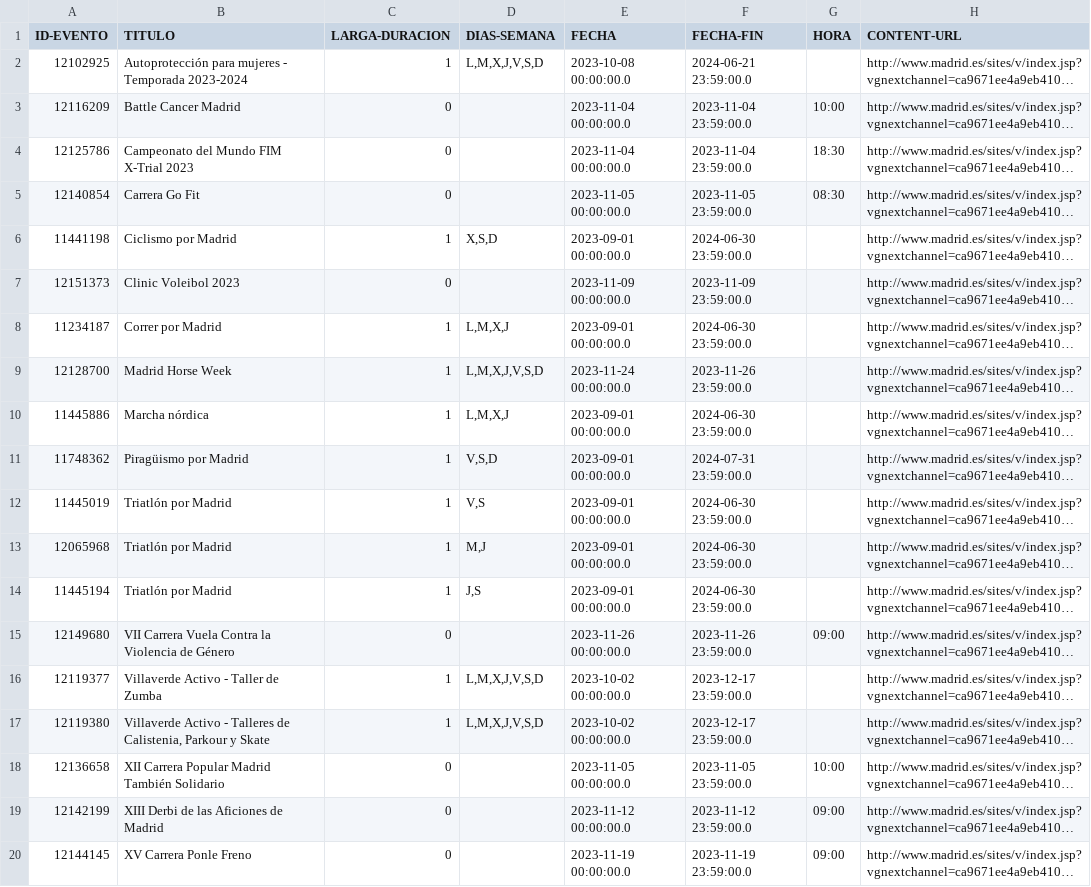
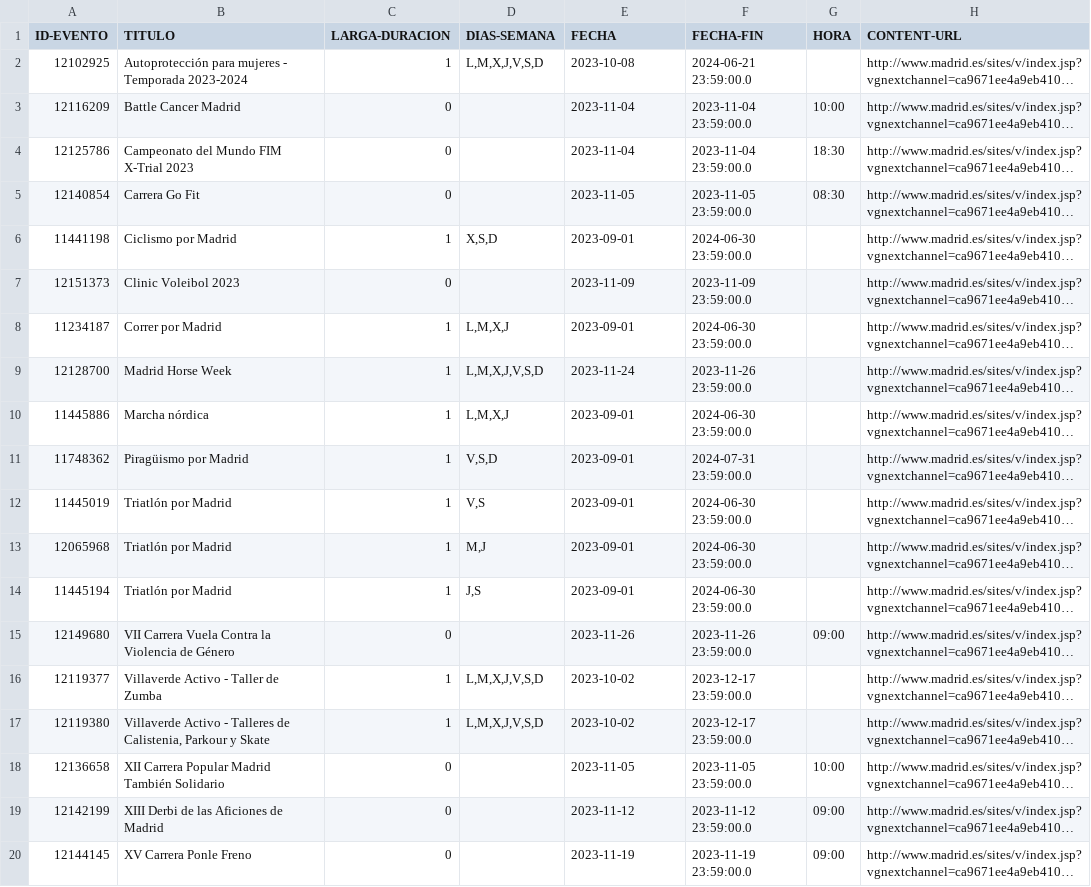
Before and after one commit to albabernal03/patrones_creacionales, a CSV file: emergencias.csv, drawn as a sheet; only a part is shown; long unchanged cells end in …; the diff names each change by its address in the sheet, - before the commit and + after, or states it on an @@ line.

```diff
--- a/emergencias.csv
+++ b/emergencias.csv
-E2 (FECHA): 2023-10-08 00:00:00.0
+E2 (FECHA): 2023-10-08
-E3:E4 (FECHA): 2023-11-04 00:00:00.0
+E3:E4 (FECHA): 2023-11-04
-E5 (FECHA): 2023-11-05 00:00:00.0
+E5 (FECHA): 2023-11-05
-E6 (FECHA): 2023-09-01 00:00:00.0
+E6 (FECHA): 2023-09-01
-E7 (FECHA): 2023-11-09 00:00:00.0
+E7 (FECHA): 2023-11-09
-E8 (FECHA): 2023-09-01 00:00:00.0
+E8 (FECHA): 2023-09-01
-E9 (FECHA): 2023-11-24 00:00:00.0
+E9 (FECHA): 2023-11-24
-E10:E14 (FECHA): 2023-09-01 00:00:00.0
+E10:E14 (FECHA): 2023-09-01
-E15 (FECHA): 2023-11-26 00:00:00.0
+E15 (FECHA): 2023-11-26
-E16:E17 (FECHA): 2023-10-02 00:00:00.0
+E16:E17 (FECHA): 2023-10-02
-E18 (FECHA): 2023-11-05 00:00:00.0
+E18 (FECHA): 2023-11-05
-E19 (FECHA): 2023-11-12 00:00:00.0
+E19 (FECHA): 2023-11-12
-E20 (FECHA): 2023-11-19 00:00:00.0
+E20 (FECHA): 2023-11-19
```
Also changed, not shown: 3 other files.
